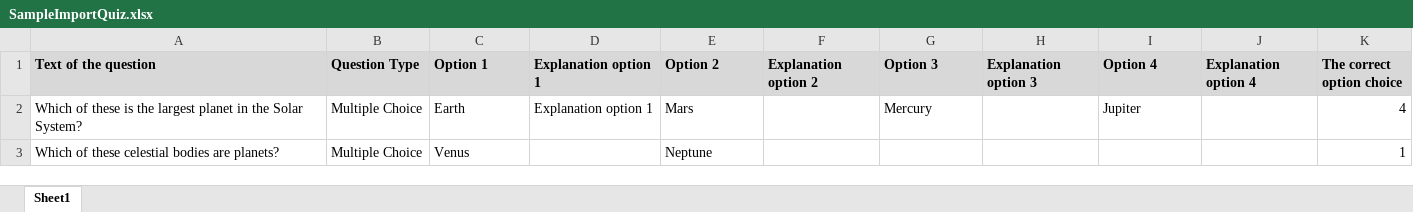
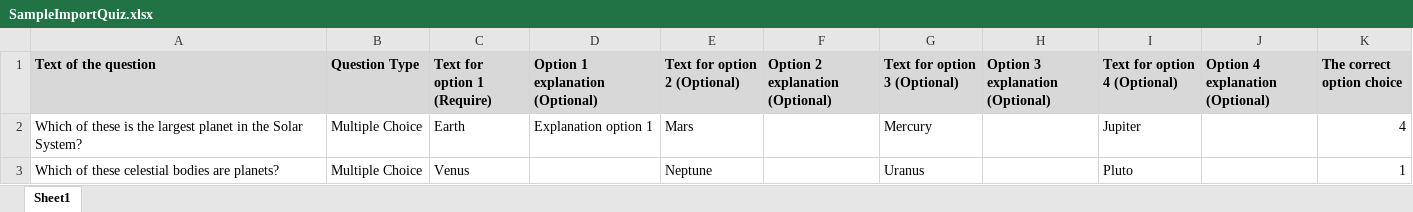
Before and after one commit to BuiVanHuy001/CodeZone, an Excel workbook: public/excel_file/SampleImportQuiz.xlsx, sheet Sheet1, drawn as a sheet; values as stored, in another font and other column widths than the file's, no borders; the diff names each change by its address in the sheet, - before the commit and + after, or states it on an @@ line.

Commit message:
Add import member by Laravel Excel

```diff
--- a/public/excel_file/SampleImportQuiz.xlsx (sheet Sheet1)
+++ b/public/excel_file/SampleImportQuiz.xlsx (sheet Sheet1)
-C1: Option 1
+C1: Text for option 1 (Require)
-D1: Explanation option 1
+D1: Option 1 explanation (Optional)
-E1: Option 2
+E1: Text for option 2 (Optional)
-F1: Explanation option 2
+F1: Option 2 explanation (Optional)
-G1: Option 3
+G1: Text for option 3 (Optional)
-H1: Explanation option 3
+H1: Option 3 explanation (Optional)
-I1: Option 4
+I1: Text for option 4 (Optional)
-J1: Explanation option 4
+J1: Option 4 explanation (Optional)
-G3 (Text for option 3 (Optional)): (empty)
+G3 (Text for option 3 (Optional)): Uranus
-I3 (Text for option 4 (Optional)): (empty)
+I3 (Text for option 4 (Optional)): Pluto
```
Also changed, not shown: 3 other files.
